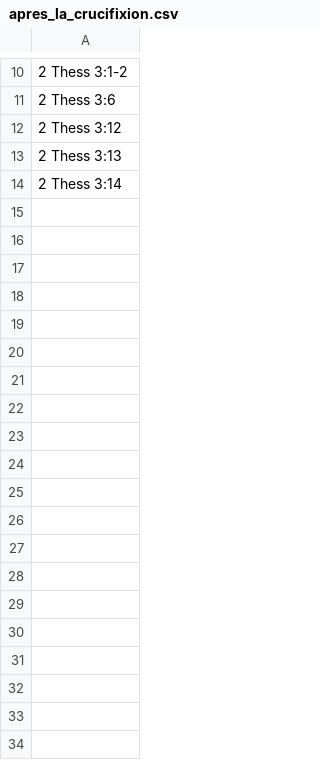
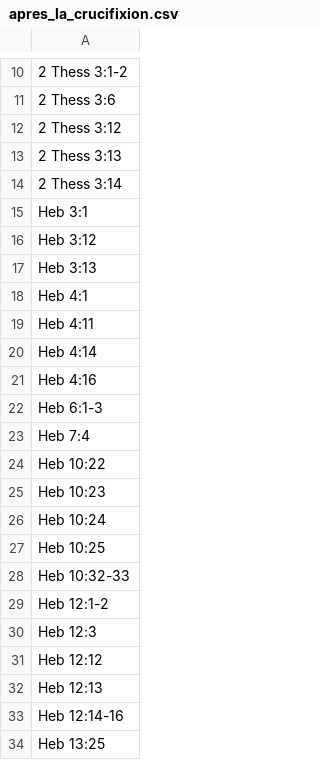
Before and after one commit to kylak/NT-ordonnances, a CSV file: période/apres_la_crucifixion.csv, drawn as a sheet; only a part is shown, gaps mark what is left out; the diff covers the shown part only; the diff names each change by its address in the sheet, - before the commit and + after, or states it on an @@ line.

Commit message:
ajout apres la crucifixion, reste à essayer de montrer que ça eu lieu après la resurrection pour ajouter

```diff
--- a/période/apres_la_crucifixion.csv
+++ b/période/apres_la_crucifixion.csv
+row 15: Heb 3:1
+row 16: Heb 3:12
+row 17: Heb 3:13
+row 18: Heb 4:1
+row 19: Heb 4:11
+row 20: Heb 4:14
+row 21: Heb 4:16
+row 22: Heb 6:1-3
+row 23: Heb 7:4
+row 24: Heb 10:22
+row 25: Heb 10:23
+row 26: Heb 10:24
+row 27: Heb 10:25
+row 28: Heb 10:32-33
+row 29: Heb 12:1-2
+row 30: Heb 12:3
+row 31: Heb 12:12
+row 32: Heb 12:13
+row 33: Heb 12:14-16
+row 34: Heb 13:25
```
Also changed, not shown: 13 added rows elsewhere in this file.
